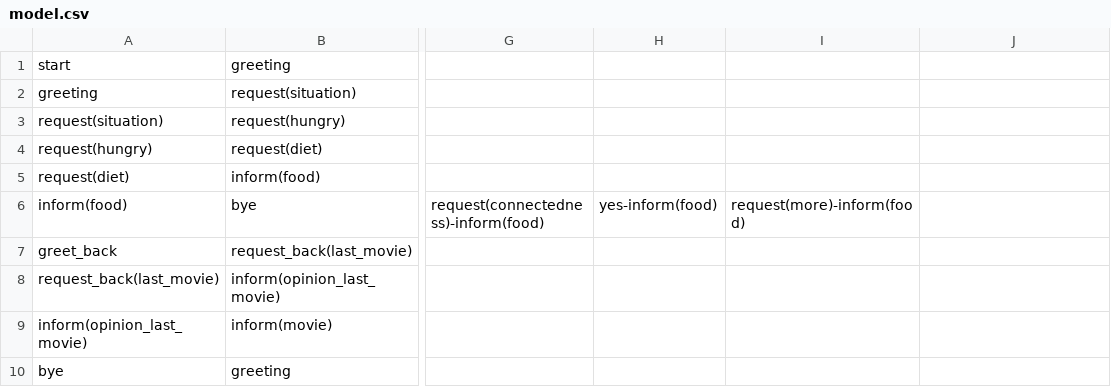
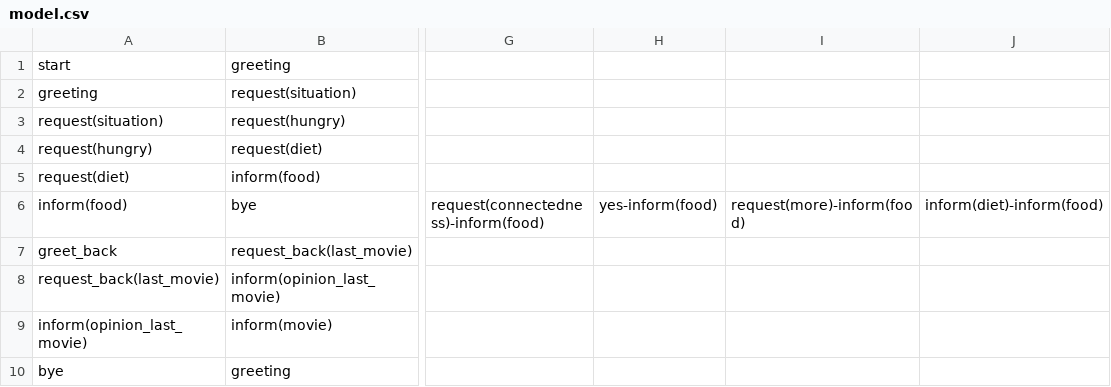
Before and after one commit to UofGSocialRobotics/Conversational-Agent, a CSV file: food/resources/dm/model.csv, drawn as a sheet; only a part is shown, gaps mark what is left out; the diff names each change by its address in the sheet, - before the commit and + after, or states it on an @@ line.

```diff
--- a/food/resources/dm/model.csv
+++ b/food/resources/dm/model.csv
-J6: (empty)
+J6: inform(diet)-inform(food)
```
Also changed, not shown: 2 other files.
